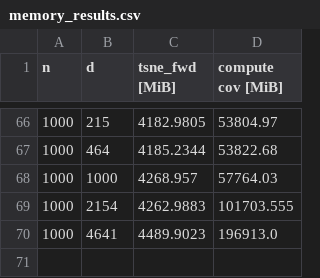
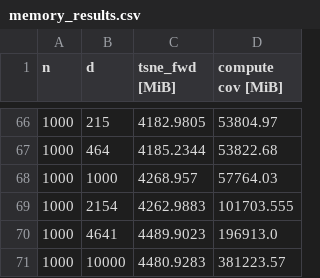
Before and after one commit to Integrative-Transcriptomics/tsne, a CSV file: diss/memory_results.csv, drawn as a sheet; only a part is shown, gaps mark what is left out.

Commit message:
tsne simulations for diss

```diff
--- a/diss/memory_results.csv
+++ b/diss/memory_results.csv
@@ -70 +70,2 @@ n,d,tsne_fwd [MiB],compute cov [MiB]
 1000,4641,4489.9023,196913.0
+1000,10000, 4480.9283, 381223.57
```
Also changed, not shown: 52 other files.
